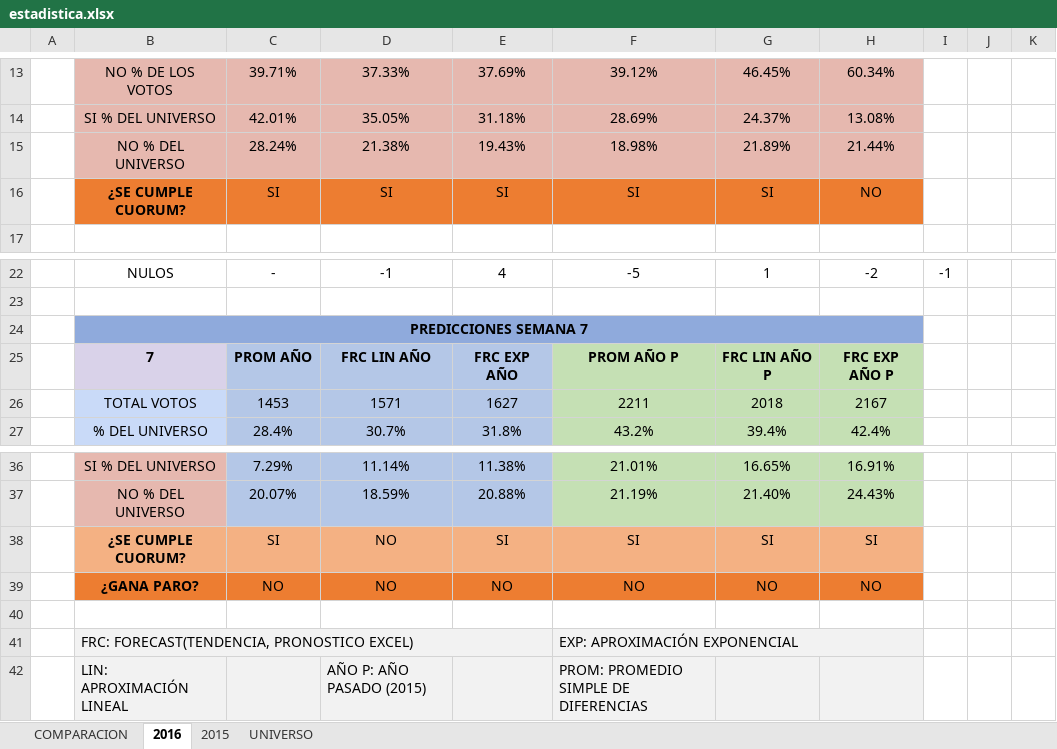
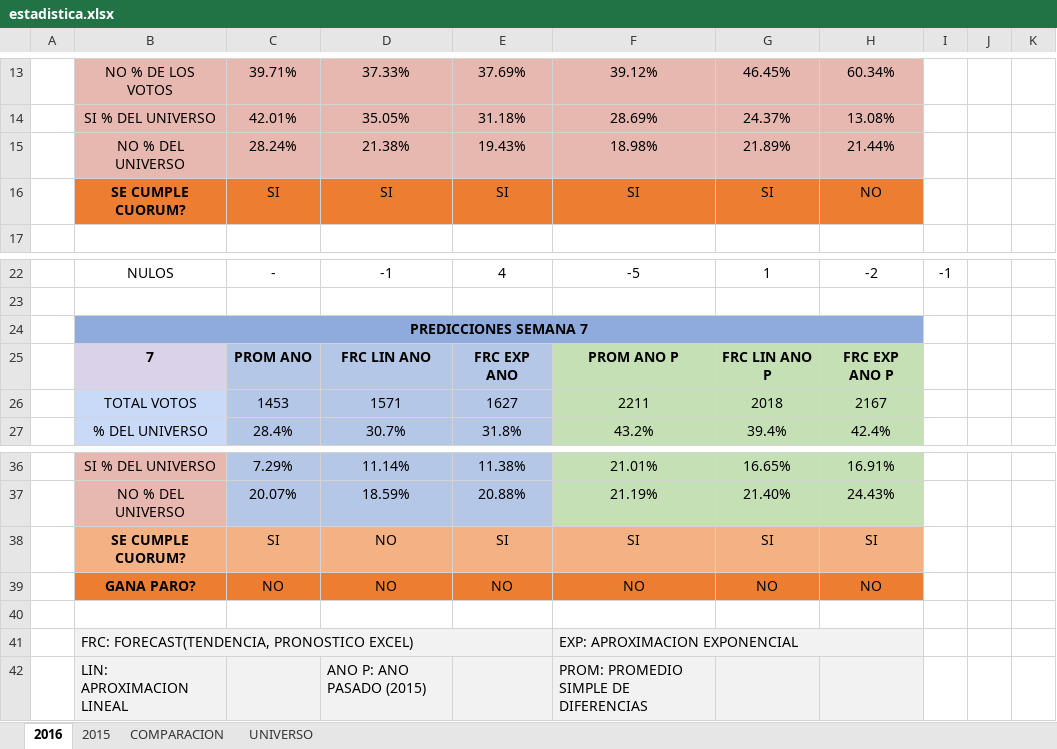
Before and after one commit to ppizarror/estadistica-paros, an Excel workbook: estadistica.xlsx, sheet 2016, drawn as a sheet; only a part is shown, gaps mark what is left out; values as stored, in another font and other column widths than the file's, no borders; charts and pictures not drawn; the diff names each change by its address in the sheet, - before the commit and + after, or states it on an @@ line.

Commit message:
Se eliminan caracteres restrictivos. Orden de hojas

```diff
--- a/estadistica.xlsx (sheet 2016)
+++ b/estadistica.xlsx (sheet 2016)
@@ sheet tab order changed: 2016 | 2015 | COMPARACION | UNIVERSO @@
-B16: ¿SE CUMPLE CUORUM?
+B16: SE CUMPLE CUORUM?
-C25: PROM AÑO
+C25: PROM ANO
-D25: FRC LIN AÑO
+D25: FRC LIN ANO
-E25: FRC EXP AÑO
+E25: FRC EXP ANO
-F25: PROM AÑO P
+F25: PROM ANO P
-G25: FRC LIN AÑO P
+G25: FRC LIN ANO P
-H25: FRC EXP AÑO P
+H25: FRC EXP ANO P
-B38: ¿SE CUMPLE CUORUM?
+B38: SE CUMPLE CUORUM?
-B39: ¿GANA PARO?
+B39: GANA PARO?
-F41: EXP: APROXIMACIÓN EXPONENCIAL
+F41: EXP: APROXIMACION EXPONENCIAL
-B42: LIN: APROXIMACIÓN LINEAL
+B42: LIN: APROXIMACION LINEAL
-D42: AÑO P: AÑO PASADO (2015)
+D42: ANO P: ANO PASADO (2015)
```
Also changed, not shown: sheet 2015.
